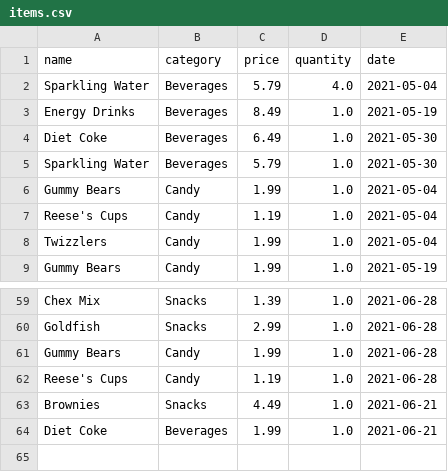
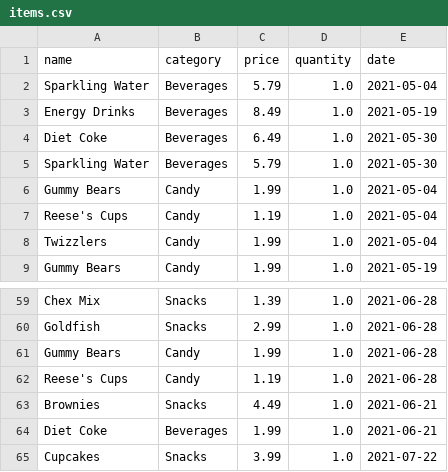
Before and after one commit to skristimorris/grocery-spending_skmorris, a CSV file: data/items.csv, drawn as a sheet; only a part is shown, gaps mark what is left out.

Commit message:
added item

```diff
--- a/data/items.csv
+++ b/data/items.csv
@@ -1,3 +1,3 @@
 name,category,price,quantity,date
-Sparkling Water,Beverages,5.79,4.0,2021-05-04
+Sparkling Water,Beverages,5.79,1.0,2021-05-04
 Energy Drinks,Beverages,8.49,1.0,2021-05-19
@@ -64 +64,2 @@ Brownies,Snacks,4.49,1.0,2021-06-21
 Diet Coke,Beverages,1.99,1.0,2021-06-21
+Cupcakes,Snacks,3.99,1.0,2021-07-22
```
